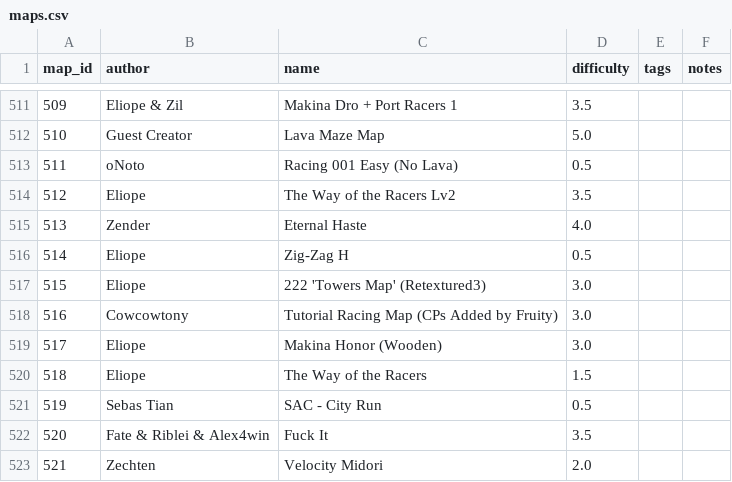
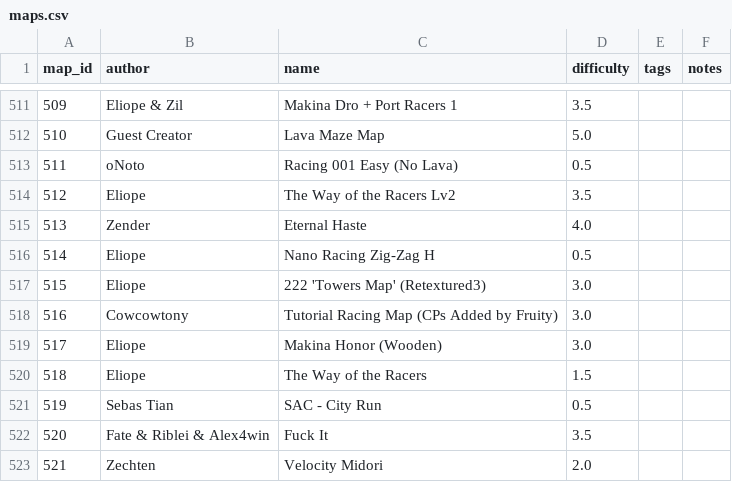
Before and after one commit to vv4t/Aottg2-Racing-Maps, a CSV file: maps.csv, drawn as a sheet; only a part is shown, gaps mark what is left out.

Commit message:
Update maps.csv

```diff
--- a/maps.csv
+++ b/maps.csv
@@ -515,3 +515,3 @@ map_id|author|name|difficulty|tags|notes
 513|Zender|Eternal Haste|4.0||
-514|Eliope|Zig-Zag H|0.5||
+514|Eliope|Nano Racing Zig-Zag H|0.5||
 515|Eliope|222 'Towers Map' (Retextured3)|3.0||
```
